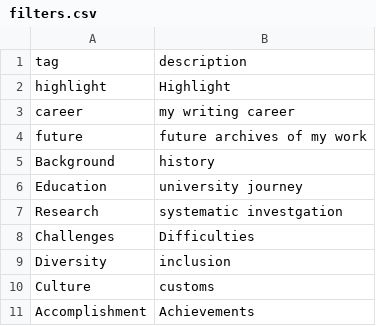
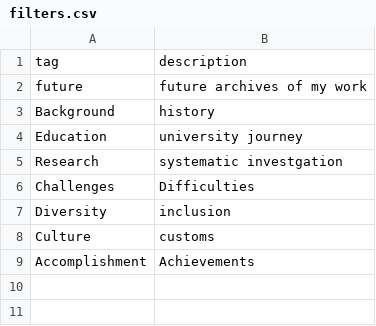
Before and after one commit to isu-digital/stem-journey-isu, a CSV file: _data/filters.csv, drawn as a sheet.

Commit message:
Update filters.csv

```diff
--- a/_data/filters.csv
+++ b/_data/filters.csv
@@ -1,4 +1,2 @@
 tag,description
-highlight,Highlight
-career,my writing career
 future,future archives of my work
```
